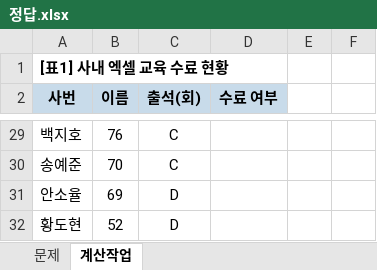
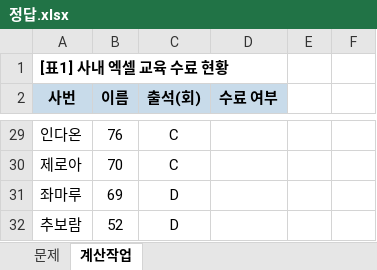
Before and after one commit to cflab2017/Lecture_Excel, an Excel workbook: 02_중급/01_엑셀_IF함수/정답.xlsx, sheet 계산작업, drawn as a sheet; only a part is shown, gaps mark what is left out; values as stored, in another font and other column widths than the file's, no borders; the diff covers the shown part only; the diff names each change by its address in the sheet, - before the commit and + after, or states it on an @@ line.

```diff
--- a/02_중급/01_엑셀_IF함수/정답.xlsx (sheet 계산작업)
+++ b/02_중급/01_엑셀_IF함수/정답.xlsx (sheet 계산작업)
-A29 (사번): 백지호
+A29 (사번): 인다온
-A30 (사번): 송예준
+A30 (사번): 제로아
-A31 (사번): 안소율
+A31 (사번): 좌마루
-A32 (사번): 황도현
+A32 (사번): 추보람
```
Also changed, not shown: 20 edited cells elsewhere in this sheet, 02_중급/01_엑셀_IF함수/실습.xlsx, 02_중급/02_엑셀_COUNTIF_SUMIF/실습.xlsx, 7 other files.
